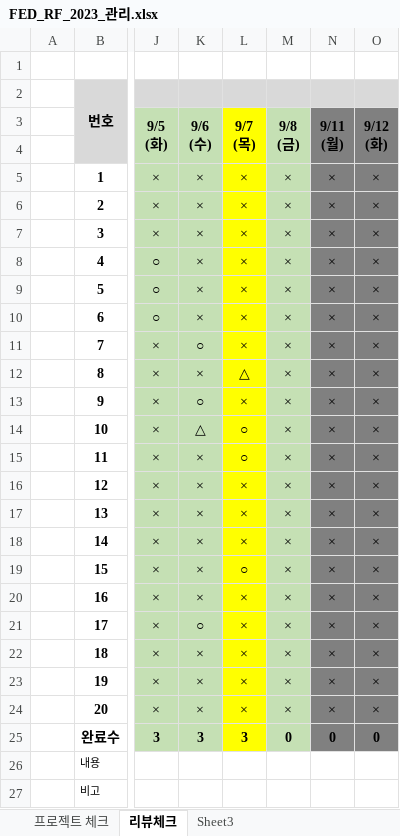
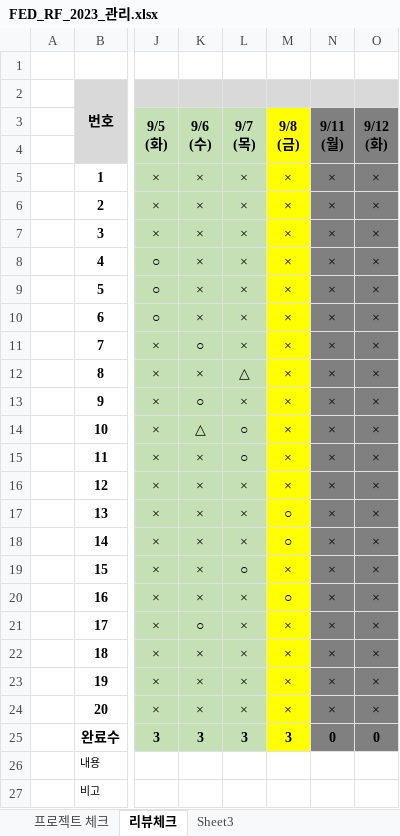
Before and after one commit to tombap8/FED-RF-2023-TOM, an Excel workbook: 999.학생자료/FED_RF_2023_관리.xlsx, sheet 리뷰체크, drawn as a sheet; only a part is shown, gaps mark what is left out; values as stored, in another font and other column widths than the file's, no borders; the diff names each change by its address in the sheet, - before the commit and + after, or states it on an @@ line.

Commit message:
Update FED_RF_2023_관리.xlsx

```diff
--- a/999.학생자료/FED_RF_2023_관리.xlsx (sheet 리뷰체크)
+++ b/999.학생자료/FED_RF_2023_관리.xlsx (sheet 리뷰체크)
-L3:L25 fill: #FFFF00
+L3:L25 fill: #C5E0B4
-M3:M25 fill: #C5E0B4
+M3:M25 fill: #FFFF00
-M17:M18: ×
+M17:M18: ○
-M20: ×
+M20: ○
-M25: 0
+M25: 3
```
